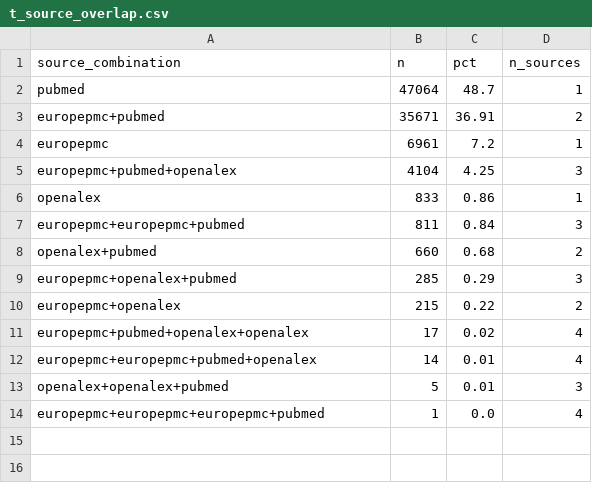
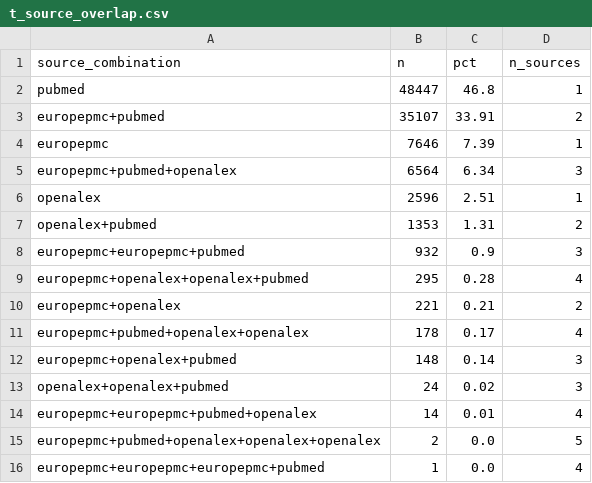
Before and after one commit to yunyu118/suicide-research-evidence-database, a CSV file: data/processed/tables/t_source_overlap.csv, drawn as a sheet.

```diff
--- a/data/processed/tables/t_source_overlap.csv
+++ b/data/processed/tables/t_source_overlap.csv
@@ -1,14 +1,16 @@
 source_combination,n,pct,n_sources
-pubmed,47064,48.7,1
-europepmc+pubmed,35671,36.91,2
-europepmc,6961,7.2,1
-europepmc+pubmed+openalex,4104,4.25,3
-openalex,833,0.86,1
-europepmc+europepmc+pubmed,811,0.84,3
-openalex+pubmed,660,0.68,2
-europepmc+openalex+pubmed,285,0.29,3
-europepmc+openalex,215,0.22,2
-europepmc+pubmed+openalex+openalex,17,0.02,4
+pubmed,48447,46.8,1
+europepmc+pubmed,35107,33.91,2
+europepmc,7646,7.39,1
+europepmc+pubmed+openalex,6564,6.34,3
+openalex,2596,2.51,1
+openalex+pubmed,1353,1.31,2
+europepmc+europepmc+pubmed,932,0.9,3
+europepmc+openalex+openalex+pubmed,295,0.28,4
+europepmc+openalex,221,0.21,2
+europepmc+pubmed+openalex+openalex,178,0.17,4
+europepmc+openalex+pubmed,148,0.14,3
+openalex+openalex+pubmed,24,0.02,3
 europepmc+europepmc+pubmed+openalex,14,0.01,4
-openalex+openalex+pubmed,5,0.01,3
+europepmc+pubmed+openalex+openalex+openalex,2,0.0,5
 europepmc+europepmc+europepmc+pubmed,1,0.0,4
```
Also changed, not shown: data/processed/tables/t_citations_by_journal.csv, data/processed/tables/t_collaboration_by_year.csv, 49 other files.
